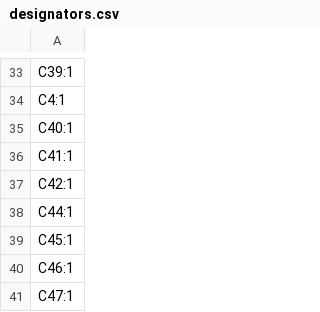
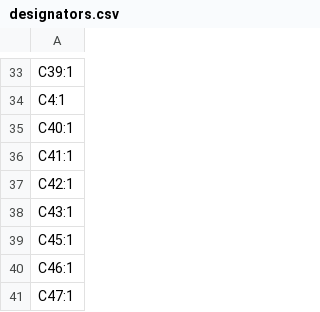
Before and after one commit to fluffy/blinky, a CSV file: hardware/clock_A/production/designators.csv, drawn as a sheet; only a part is shown, gaps mark what is left out.

```diff
--- a/hardware/clock_A/production/designators.csv
+++ b/hardware/clock_A/production/designators.csv
@@ -37,3 +37,3 @@ C41:1
 C42:1
-C44:1
+C43:1
 C45:1
```
Also changed, not shown: hardware/clock_A/production/bom.csv, hardware/clock_A/production/positions.csv, 6 other files.
